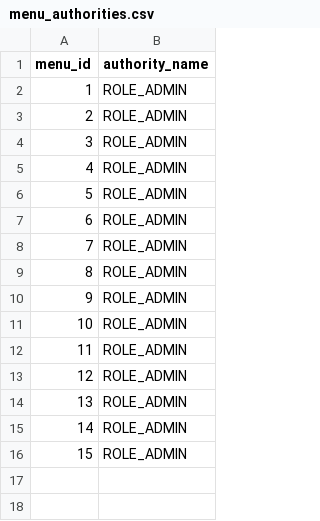
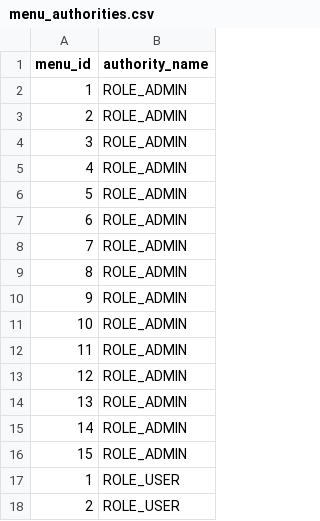
Before and after one commit to zichazijiu/tiku, a CSV file: src/main/resources/config/liquibase/menu_authorities.csv, drawn as a sheet; the diff names each change by its address in the sheet, - before the commit and + after, or states it on an @@ line.

```diff
--- a/src/main/resources/config/liquibase/menu_authorities.csv
+++ b/src/main/resources/config/liquibase/menu_authorities.csv
+row 17: 1 | ROLE_USER
+row 18: 2 | ROLE_USER
```
Also changed, not shown: 27 other files.
